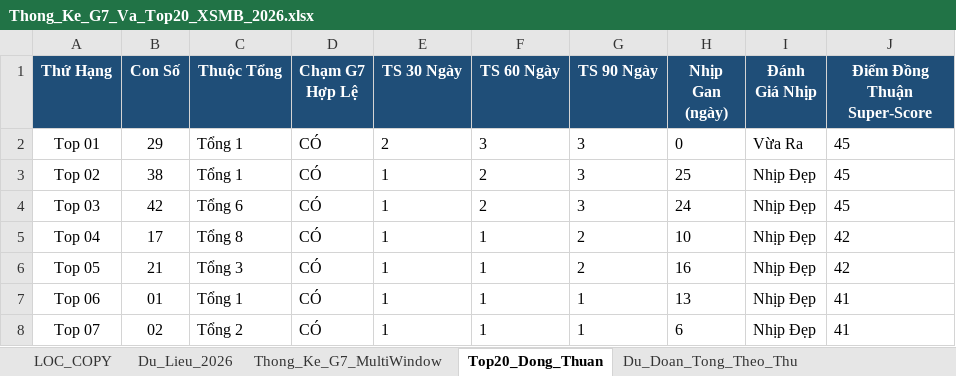
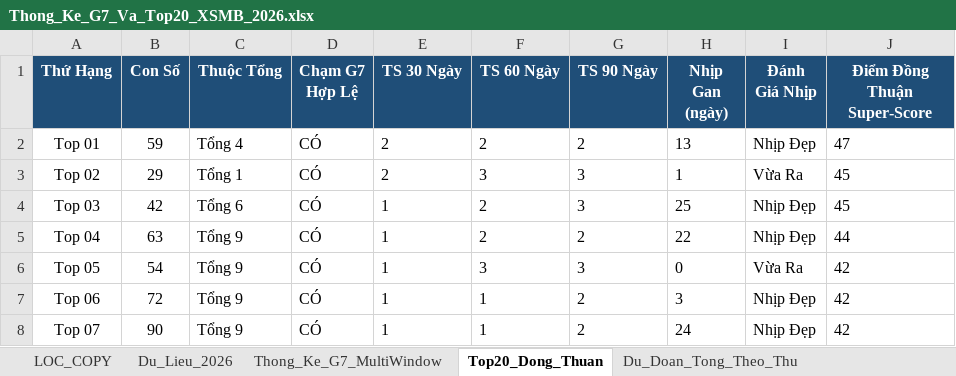
Before and after one commit to happiness2286-dot/67up97, an Excel workbook: Thong_Ke_G7_Va_Top20_XSMB_2026.xlsx, sheet Top20_Dong_Thuan, drawn as a sheet; only a part is shown; values as stored, in another font and other column widths than the file's, no borders; the diff covers the shown part only; the diff names each change by its address in the sheet, - before the commit and + after, or states it on an @@ line.

```diff
--- a/Thong_Ke_G7_Va_Top20_XSMB_2026.xlsx (sheet Top20_Dong_Thuan)
+++ b/Thong_Ke_G7_Va_Top20_XSMB_2026.xlsx (sheet Top20_Dong_Thuan)
-B2 (Con Số): 29
+B2 (Con Số): 59
-C2 (Thuộc Tổng): Tổng 1
+C2 (Thuộc Tổng): Tổng 4
-F2 (TS 60 Ngày): 3
+F2 (TS 60 Ngày): 2
-G2 (TS 90 Ngày): 3
+G2 (TS 90 Ngày): 2
-H2 (Nhịp Gan (ngày)): 0
+H2 (Nhịp Gan (ngày)): 13
-I2 (Đánh Giá Nhịp): Vừa Ra
+I2 (Đánh Giá Nhịp): Nhịp Đẹp
-J2 (Điểm Đồng Thuận Super-Score): 45
+J2 (Điểm Đồng Thuận Super-Score): 47
-B3 (Con Số): 38
+B3 (Con Số): 29
-E3 (TS 30 Ngày): 1
+E3 (TS 30 Ngày): 2
-F3 (TS 60 Ngày): 2
+F3 (TS 60 Ngày): 3
-H3 (Nhịp Gan (ngày)): 25
+H3 (Nhịp Gan (ngày)): 1
-I3 (Đánh Giá Nhịp): Nhịp Đẹp
+I3 (Đánh Giá Nhịp): Vừa Ra
-H4 (Nhịp Gan (ngày)): 24
+H4 (Nhịp Gan (ngày)): 25
-B5 (Con Số): 17
+B5 (Con Số): 63
-C5 (Thuộc Tổng): Tổng 8
+C5 (Thuộc Tổng): Tổng 9
-F5 (TS 60 Ngày): 1
+F5 (TS 60 Ngày): 2
-H5 (Nhịp Gan (ngày)): 10
+H5 (Nhịp Gan (ngày)): 22
-J5 (Điểm Đồng Thuận Super-Score): 42
+J5 (Điểm Đồng Thuận Super-Score): 44
-B6 (Con Số): 21
+B6 (Con Số): 54
-C6 (Thuộc Tổng): Tổng 3
+C6 (Thuộc Tổng): Tổng 9
-F6 (TS 60 Ngày): 1
+F6 (TS 60 Ngày): 3
-G6 (TS 90 Ngày): 2
+G6 (TS 90 Ngày): 3
-H6 (Nhịp Gan (ngày)): 16
+H6 (Nhịp Gan (ngày)): 0
-I6 (Đánh Giá Nhịp): Nhịp Đẹp
+I6 (Đánh Giá Nhịp): Vừa Ra
-B7 (Con Số): 01
+B7 (Con Số): 72
-C7 (Thuộc Tổng): Tổng 1
+C7 (Thuộc Tổng): Tổng 9
-G7:G8 (TS 90 Ngày): 1
+G7:G8 (TS 90 Ngày): 2
-H7 (Nhịp Gan (ngày)): 13
+H7 (Nhịp Gan (ngày)): 3
-J7:J8 (Điểm Đồng Thuận Super-Score): 41
+J7:J8 (Điểm Đồng Thuận Super-Score): 42
-B8 (Con Số): 02
+B8 (Con Số): 90
-C8 (Thuộc Tổng): Tổng 2
+C8 (Thuộc Tổng): Tổng 9
-H8 (Nhịp Gan (ngày)): 6
+H8 (Nhịp Gan (ngày)): 24
```
Also changed, not shown: 64 edited cells elsewhere in this sheet, sheet Dan_Ha_So_Nhip_Vang, sheet Thong_Ke_Nang_Cao_G7, sheet Du_Lieu_2026, sheet Lich_Su_Nuoi_Khung_3Ngay, sheet Thong_Ke_G7_MultiWindow, sheet Du_Doan_Tong_Theo_Thu, 2 more sheets, 8 other files.
